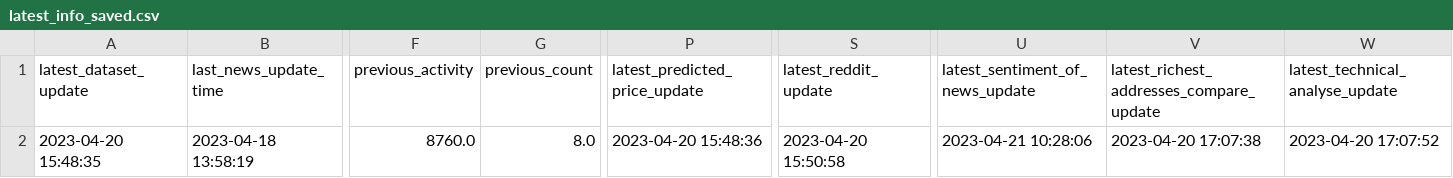
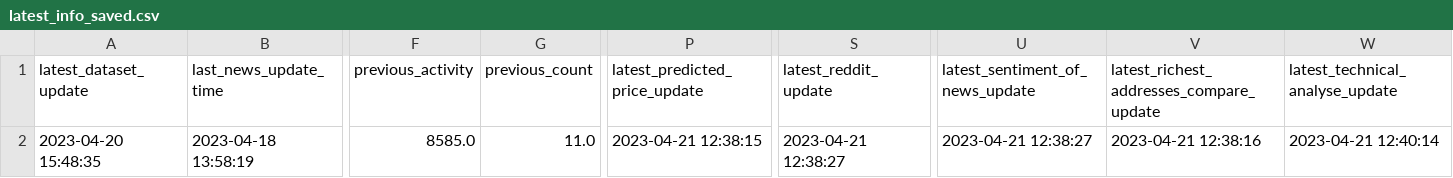
Before and after one commit to williamnordberg/adam_trader, a CSV file: data/latest_info_saved.csv, drawn as a sheet; only a part is shown, gaps mark what is left out; the diff names each change by its address in the sheet, - before the commit and + after, or states it on an @@ line.

```diff
--- a/data/latest_info_saved.csv
+++ b/data/latest_info_saved.csv
-F2 (previous_activity): 8760.0
+F2 (previous_activity): 8585.0
-G2 (previous_count): 8.0
+G2 (previous_count): 11.0
-P2 (latest_predicted_price_update): 2023-04-20 15:48:36
+P2 (latest_predicted_price_update): 2023-04-21 12:38:15
-S2 (latest_reddit_update): 2023-04-20 15:50:58
+S2 (latest_reddit_update): 2023-04-21 12:38:27
-U2 (latest_sentiment_of_news_update): 2023-04-21 10:28:06
+U2 (latest_sentiment_of_news_update): 2023-04-21 12:38:27
-V2: 2023-04-20 17:07:38
+V2: 2023-04-21 12:38:16
-W2 (latest_technical_analyse_update): 2023-04-20 17:07:52
+W2 (latest_technical_analyse_update): 2023-04-21 12:40:14
```
Also changed, not shown: data/database.csv, 2 other files.
